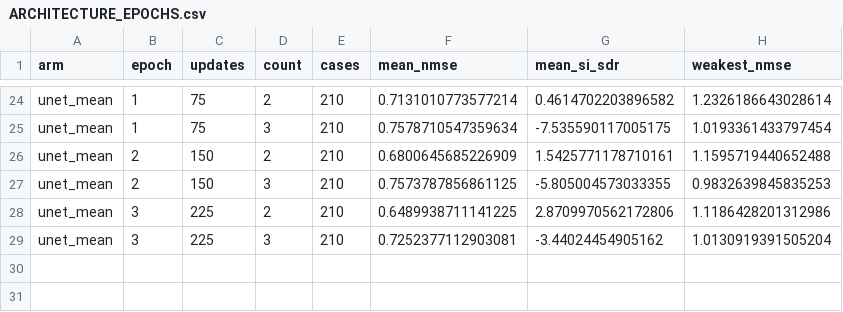
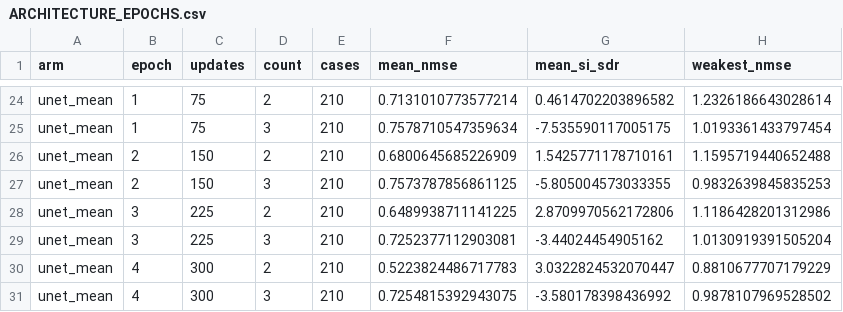
Before and after one commit to dragonzzuny/Drone_RF_Estimation, a CSV file: reports/2026-10-09/ARCHITECTURE_EPOCHS.csv, drawn as a sheet; only a part is shown, gaps mark what is left out; the diff names each change by its address in the sheet, - before the commit and + after, or states it on an @@ line.

Commit message:
Report common epoch four and distinguish drone separation evidence scope

```diff
--- a/reports/2026-10-09/ARCHITECTURE_EPOCHS.csv
+++ b/reports/2026-10-09/ARCHITECTURE_EPOCHS.csv
+row 30: unet_mean | 4 | 300 | 2 | 210 | 0.5223824486717783 | 3.0322824532070447 | 0.8810677707179229
+row 31: unet_mean | 4 | 300 | 3 | 210 | 0.7254815392943075 | -3.580178398436992 | 0.9878107969528502
```
Also changed, not shown: 10 other files.
